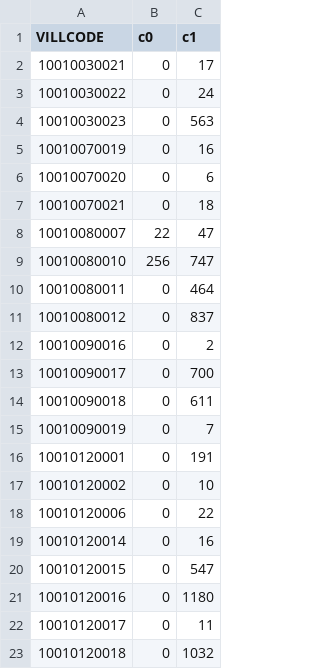
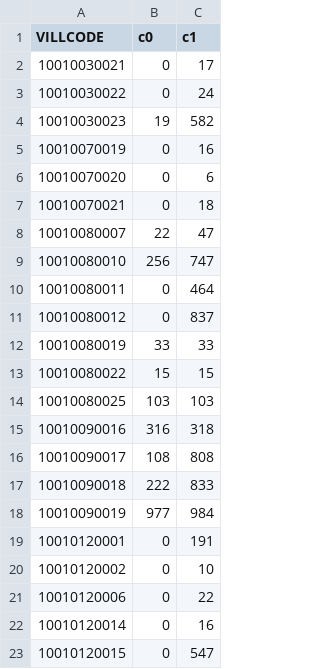
Before and after one commit to kiang/service.taipower.com.tw, a CSV file: docs/taipower.csv, drawn as a sheet; only a part is shown; the shorter side is filled out with more unchanged rows.

```diff
--- a/docs/taipower.csv
+++ b/docs/taipower.csv
@@ -3,3 +3,3 @@ VILLCODE,c0,c1
 10010030022,0,24
-10010030023,0,563
+10010030023,19,582
 10010070019,0,16
@@ -11,6 +11,9 @@ VILLCODE,c0,c1
 10010080012,0,837
-10010090016,0,2
-10010090017,0,700
-10010090018,0,611
-10010090019,0,7
+10010080019,33,33
+10010080022,15,15
+10010080025,103,103
+10010090016,316,318
+10010090017,108,808
+10010090018,222,833
+10010090019,977,984
 10010120001,0,191
```
Also changed, not shown: docs/cunli.csv.
